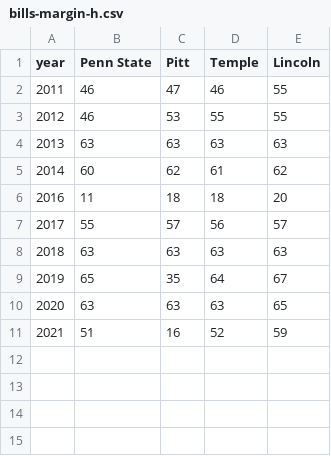
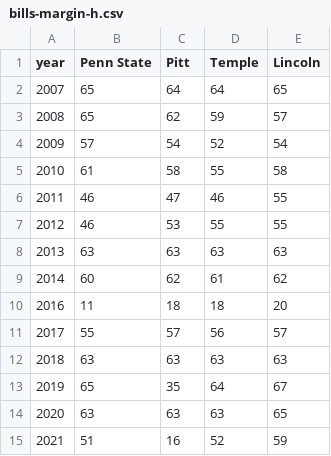
Before and after one commit to thepittnews/rollcall, a CSV file: bills-margin-h.csv, drawn as a sheet.

```diff
--- a/bills-margin-h.csv
+++ b/bills-margin-h.csv
@@ -1,2 +1,6 @@
 year,Penn State,Pitt,Temple,Lincoln
+2007,65,64,64,65
+2008,65,62,59,57
+2009,57,54,52,54
+2010,61,58,55,58
 2011,46,47,46,55
```
Also changed, not shown: bills.csv, 1 other file.
